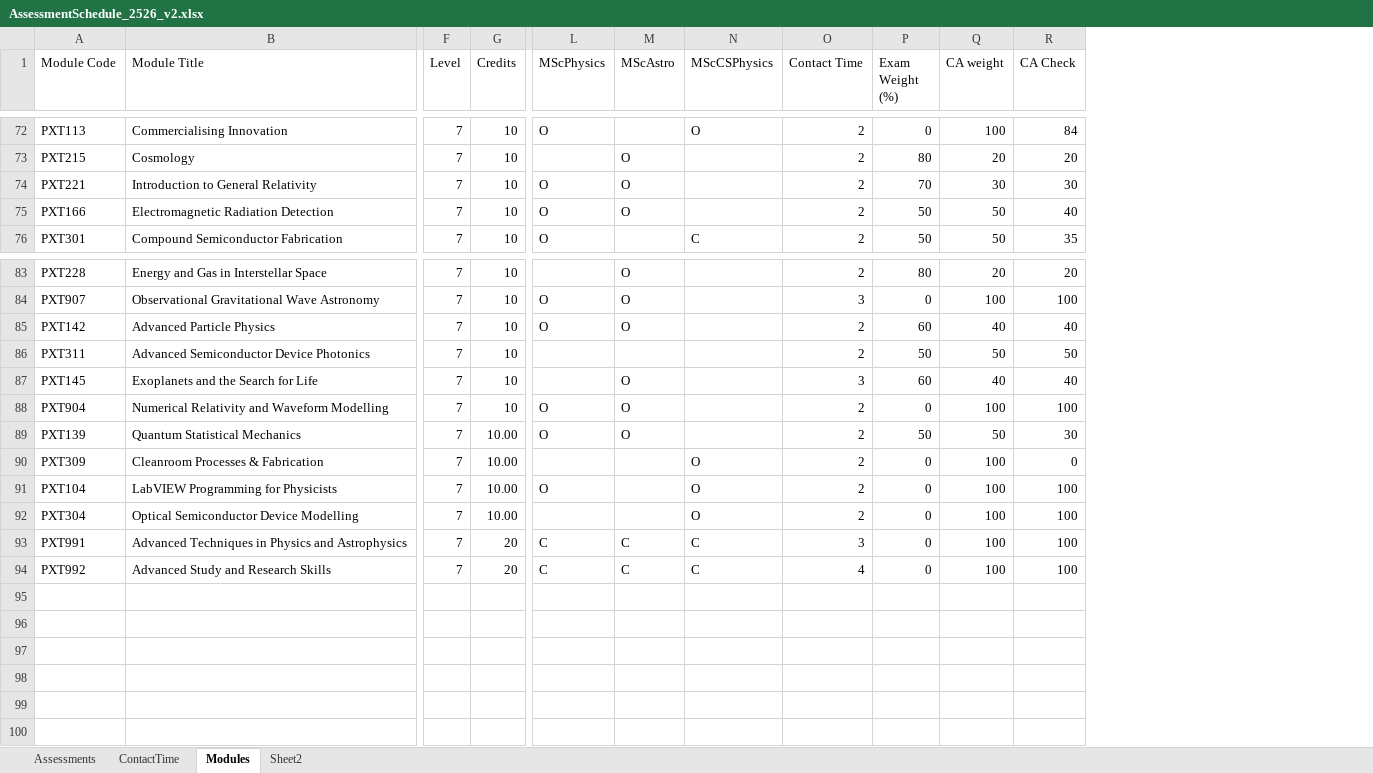
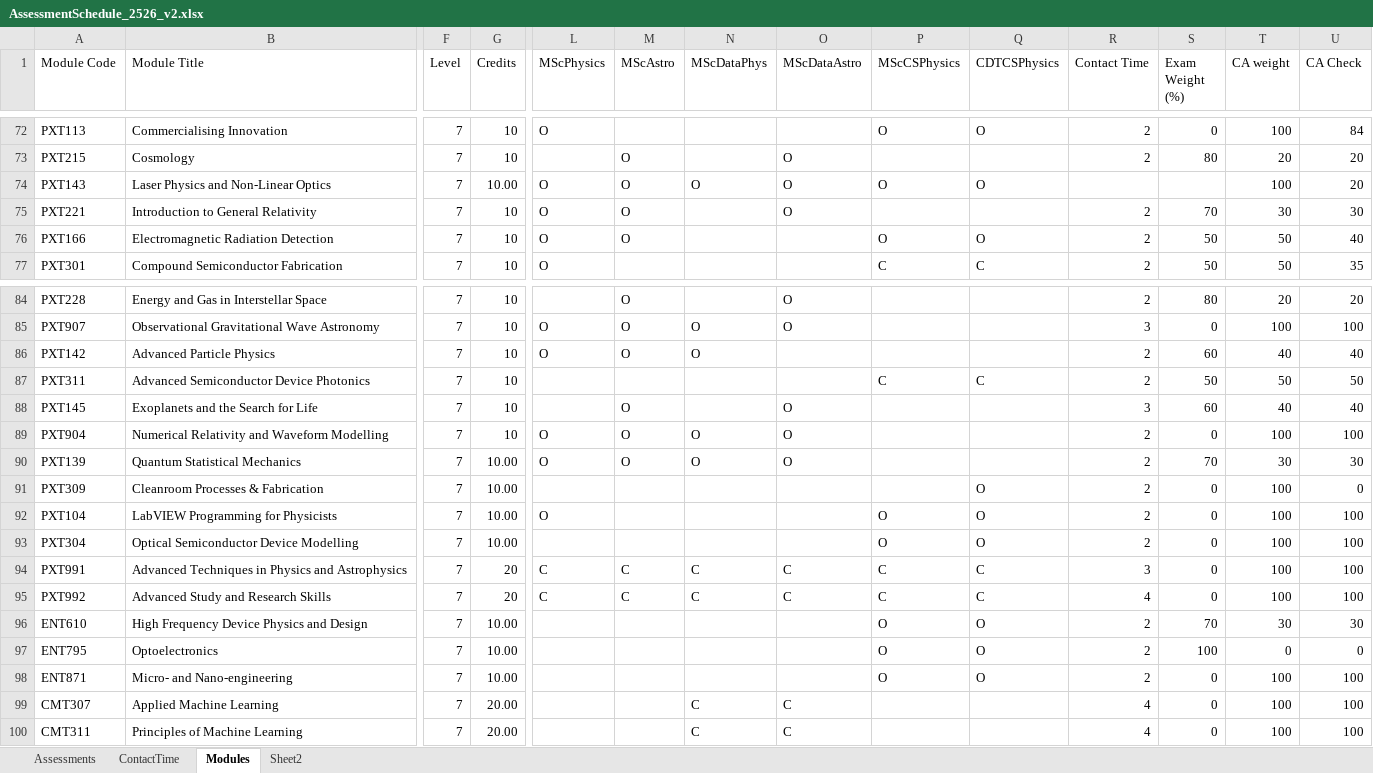
Before and after one commit to chrisnorth/workload-model, an Excel workbook: AssessmentSchedule_2526_v2.xlsx, sheet Modules, drawn as a sheet; only a part is shown, gaps mark what is left out; values as stored, in another font and other column widths than the file's, no borders; conditional formats and table styles not drawn; addresses are those after the commit; rows hold the shown columns only; the diff names each change by its address in the sheet, - before the commit and + after, or states it on an @@ line.

Commit message:
tweaked ENGIN and PX3243 assessment

```diff
--- a/AssessmentSchedule_2526_v2.xlsx (sheet Modules)
+++ b/AssessmentSchedule_2526_v2.xlsx (sheet Modules)
+column N (MScDataPhys), rows 85-95: O | O |  |  | O | O |  |  |  | C | C
+column O (MScDataAstro), row 73: O; row 75: O; rows 84-95: O | O |  |  | O | O | O |  |  |  | C | C
+column Q (CDTCSPhysics), row 72: O; rows 76-77: O | C; rows 87-95: C |  |  |  | O | O | O | C | C
+row 74: PXT143 | Laser Physics and Non-Linear Optics | 7 | 10.00 | O | O | O | O | O | O |  |  | 100 | 20
-P76 (MScCSPhysics): (empty)
+P76 (MScCSPhysics): O
-P87 (MScCSPhysics): (empty)
+P87 (MScCSPhysics): C
-S90 (Exam Weight (%)): 50
+S90 (Exam Weight (%)): 70
-T90 (CA weight): 50
+T90 (CA weight): 30
-P91 (MScCSPhysics): O
+P91 (MScCSPhysics): (empty)
+row 96: ENT610 | High Frequency Device Physics and Design | 7 | 10.00 |  |  |  |  | O | O | 2 | 70 | 30 | 30
+row 97: ENT795 | Optoelectronics | 7 | 10.00 |  |  |  |  | O | O | 2 | 100 | 0 | 0
+row 98: ENT871 | Micro- and Nano-engineering | 7 | 10.00 |  |  |  |  | O | O | 2 | 0 | 100 | 100
+row 99: CMT307 | Applied Machine Learning | 7 | 20.00 |  |  | C | C |  |  | 4 | 0 | 100 | 100
+row 100: CMT311 | Principles of Machine Learning | 7 | 20.00 |  |  | C | C |  |  | 4 | 0 | 100 | 100
```
Also changed, not shown: sheet Assessments, formulas that keep their value.
